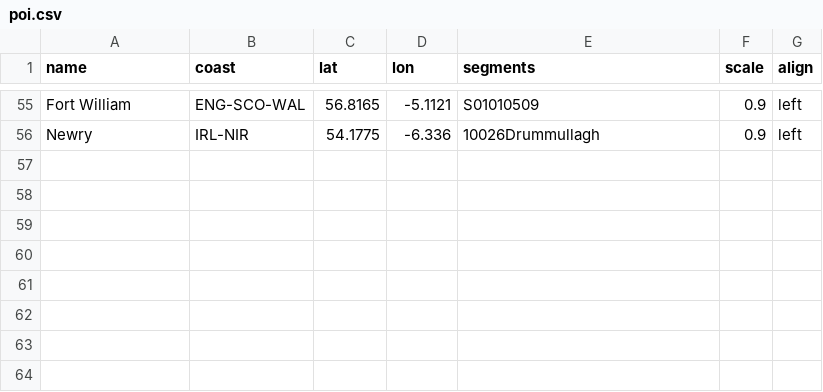
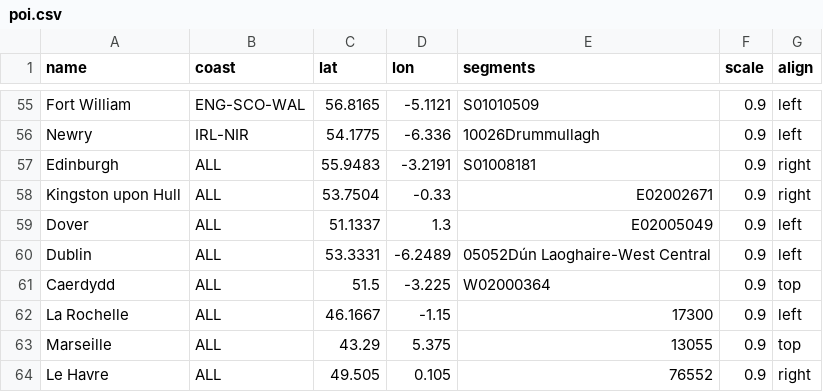
Before and after one commit to odileeds/coastal-economies, a CSV file: data/poi.csv, drawn as a sheet; only a part is shown, gaps mark what is left out; the diff names each change by its address in the sheet, - before the commit and + after, or states it on an @@ line.

Commit message:
Add select POI for full map

```diff
--- a/data/poi.csv
+++ b/data/poi.csv
+row 57: Edinburgh | ALL | 55.9483 | -3.2191 | S01008181 | 0.9 | right
+row 58: Kingston upon Hull | ALL | 53.7504 | -0.33 | E02002671 | 0.9 | right
+row 59: Dover | ALL | 51.1337 | 1.3 | E02005049 | 0.9 | left
+row 60: Dublin | ALL | 53.3331 | -6.2489 | 05052Dún Laoghaire-West Central | 0.9 | left
+row 61: Caerdydd | ALL | 51.5 | -3.225 | W02000364 | 0.9 | top
+row 62: La Rochelle | ALL | 46.1667 | -1.15 | 17300 | 0.9 | left
+row 63: Marseille | ALL | 43.29 | 5.375 | 13055 | 0.9 | top
+row 64: Le Havre | ALL | 49.505 | 0.105 | 76552 | 0.9 | right
```
